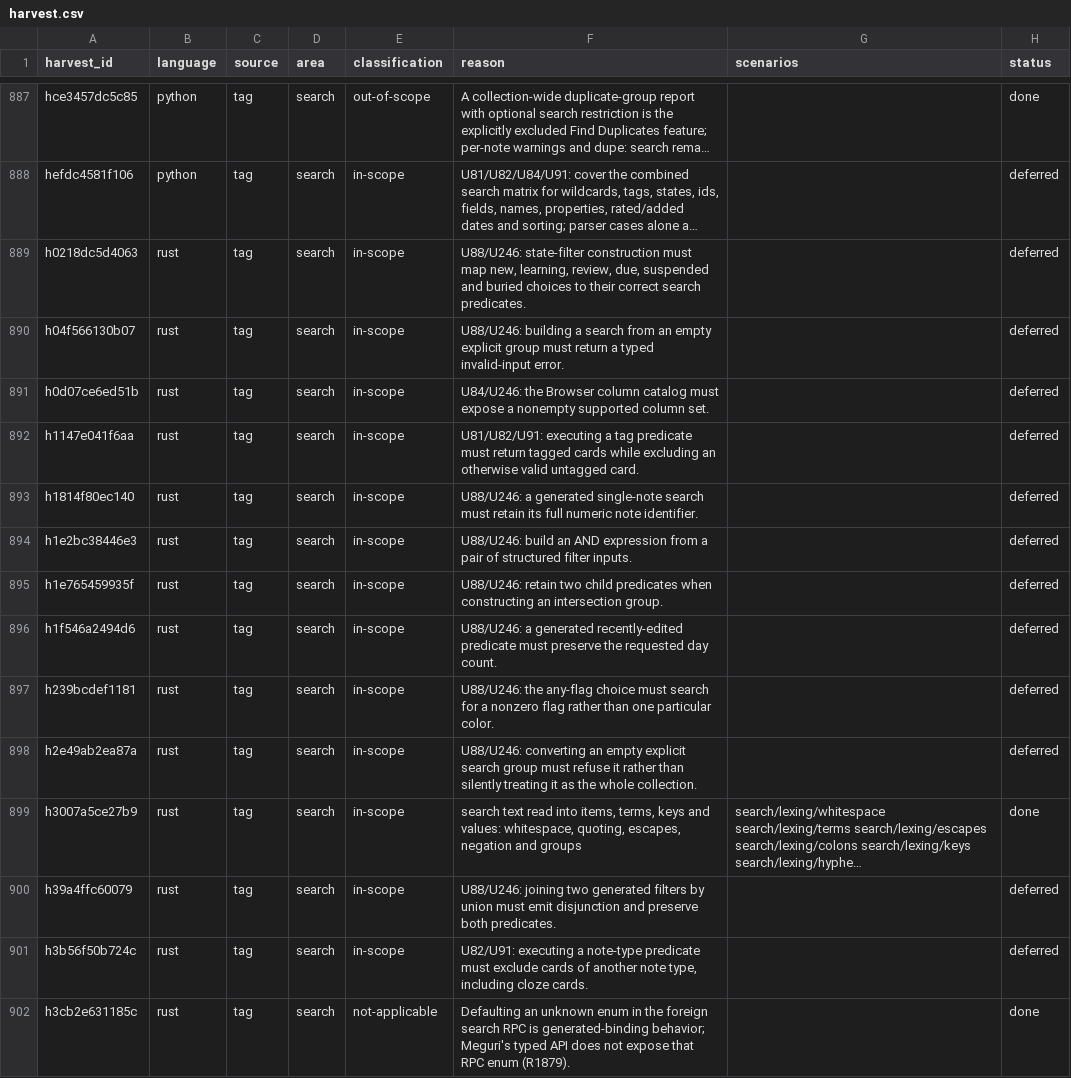
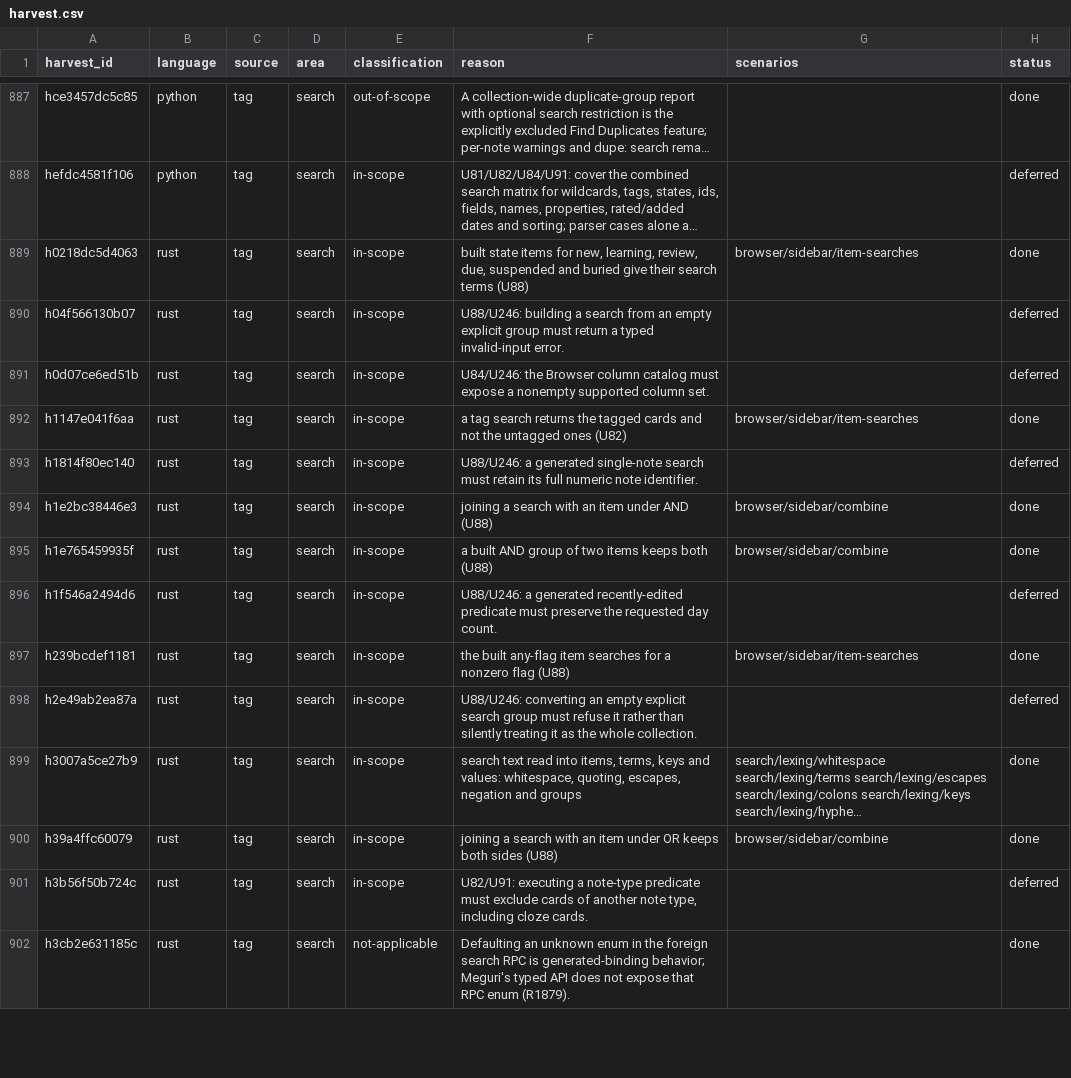
Before and after one commit to antoinefink/meguri, a CSV file: conformance/catalog/harvest.csv, drawn as a sheet; only a part is shown, gaps mark what is left out; long unchanged cells end in …; the diff covers the shown part only; the diff names each change by its address in the sheet, - before the commit and + after, or states it on an @@ line.

```diff
--- a/conformance/catalog/harvest.csv
+++ b/conformance/catalog/harvest.csv
-F889 (reason): U88/U246: state-filter construction must map new, learning, review, due, suspended and buried choices to their correct search predicates.
+F889 (reason): built state items for new, learning, review, due, suspended and buried give their search terms (U88)
-G889 (scenarios): (empty)
+G889 (scenarios): browser/sidebar/item-searches
-H889 (status): deferred
+H889 (status): done
-F892 (reason): U81/U82/U91: executing a tag predicate must return tagged cards while excluding an otherwise valid untagged card.
+F892 (reason): a tag search returns the tagged cards and not the untagged ones (U82)
-G892 (scenarios): (empty)
+G892 (scenarios): browser/sidebar/item-searches
-H892 (status): deferred
+H892 (status): done
-F894 (reason): U88/U246: build an AND expression from a pair of structured filter inputs.
+F894 (reason): joining a search with an item under AND (U88)
-G894:G895 (scenarios): (empty)
+G894:G895 (scenarios): browser/sidebar/combine
-H894:H895 (status): deferred
+H894:H895 (status): done
-F895 (reason): U88/U246: retain two child predicates when constructing an intersection group.
+F895 (reason): a built AND group of two items keeps both (U88)
-F897 (reason): U88/U246: the any-flag choice must search for a nonzero flag rather than one particular color.
+F897 (reason): the built any-flag item searches for a nonzero flag (U88)
-G897 (scenarios): (empty)
+G897 (scenarios): browser/sidebar/item-searches
-H897 (status): deferred
+H897 (status): done
-F900 (reason): U88/U246: joining two generated filters by union must emit disjunction and preserve both predicates.
+F900 (reason): joining a search with an item under OR keeps both sides (U88)
-G900 (scenarios): (empty)
+G900 (scenarios): browser/sidebar/combine
-H900 (status): deferred
+H900 (status): done
```
Also changed, not shown: 77 edited cells elsewhere in this file.
